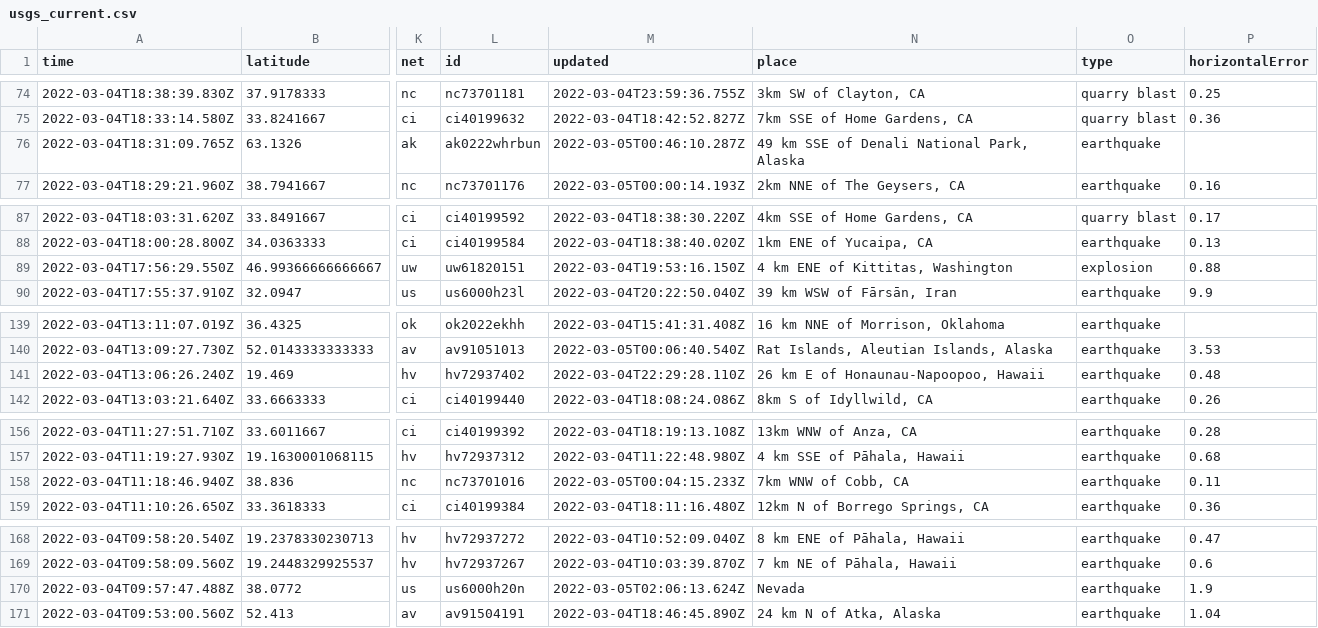
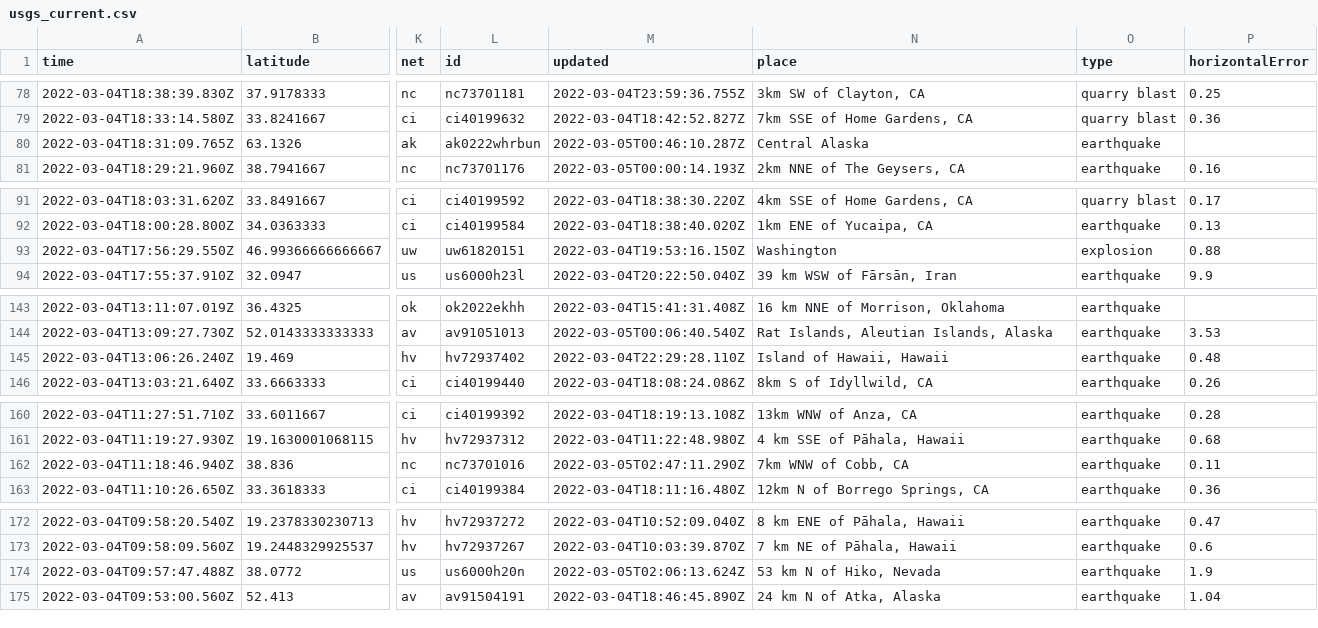
Before and after one commit to layurs/nicar22-githubaction, a CSV file: usgs_current.csv, drawn as a sheet; only a part is shown, gaps mark what is left out; addresses are those after the commit; the diff covers the shown part only; the diff names each change by its address in the sheet, - before the commit and + after, or states it on an @@ line.

```diff
--- a/usgs_current.csv
+++ b/usgs_current.csv
-N80 (place): 49 km SSE of Denali National Park, Alaska
+N80 (place): Central Alaska
-N93 (place): 4 km ENE of Kittitas, Washington
+N93 (place): Washington
-N145 (place): 26 km E of Honaunau-Napoopoo, Hawaii
+N145 (place): Island of Hawaii, Hawaii
-M162 (updated): 2022-03-05T00:04:15.233Z
+M162 (updated): 2022-03-05T02:47:11.290Z
-N174 (place): Nevada
+N174 (place): 53 km N of Hiko, Nevada
```
Also changed, not shown: 4 added rows, 2 removed rows and 3 edited cells elsewhere in this file, usgs_main.csv.
